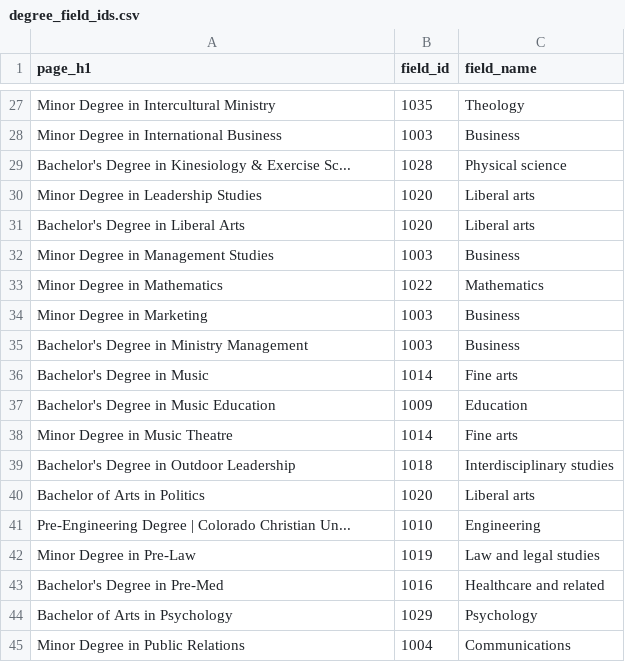
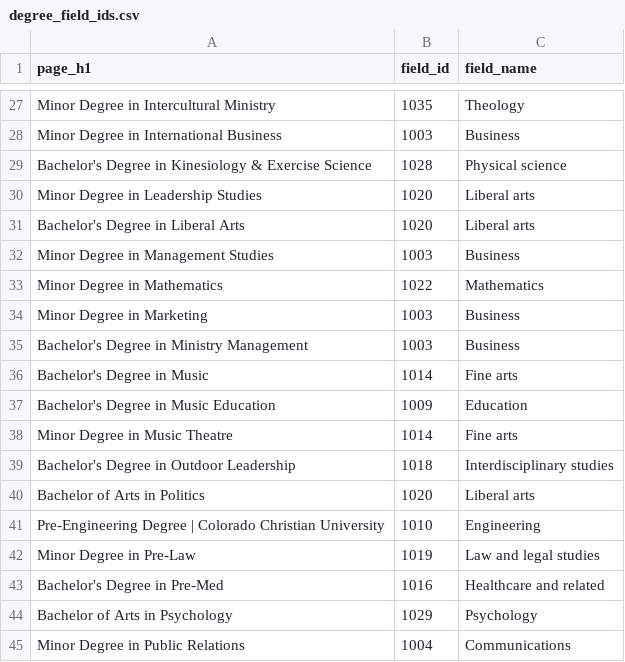
Before and after one commit to CCom20/etl-seo-project, a CSV file: resources/degree_info/degree_field_ids.csv, drawn as a sheet; only a part is shown, gaps mark what is left out.

Commit message:
working on joinging some data, got the degree info and bls join figured out, had to fix h1s

```diff
--- a/resources/degree_info/degree_field_ids.csv
+++ b/resources/degree_info/degree_field_ids.csv
@@ -28,3 +28,3 @@ Minor Degree in Intercultural Ministry,1035,Theology
 Minor Degree in International Business,1003,Business
-Bachelor's Degree in Kinesiology & Exercise Sc...,1028,Physical science
+Bachelor's Degree in Kinesiology & Exercise Science,1028,Physical science
 Minor Degree in Leadership Studies,1020,Liberal arts
@@ -40,3 +40,3 @@ Bachelor's Degree in Outdoor Leadership,1018,Interdisciplinary studies
 Bachelor of Arts in Politics,1020,Liberal arts
-Pre-Engineering Degree | Colorado Christian Un...,1010,Engineering
+Pre-Engineering Degree | Colorado Christian University,1010,Engineering
 Minor Degree in Pre-Law,1019,Law and legal studies
```
Also changed, not shown: 1 other file.
